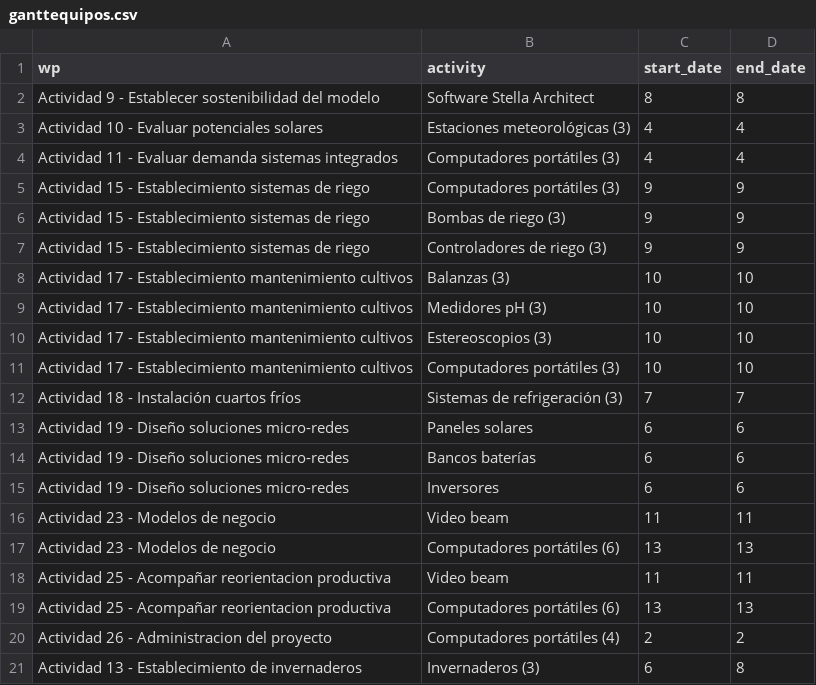
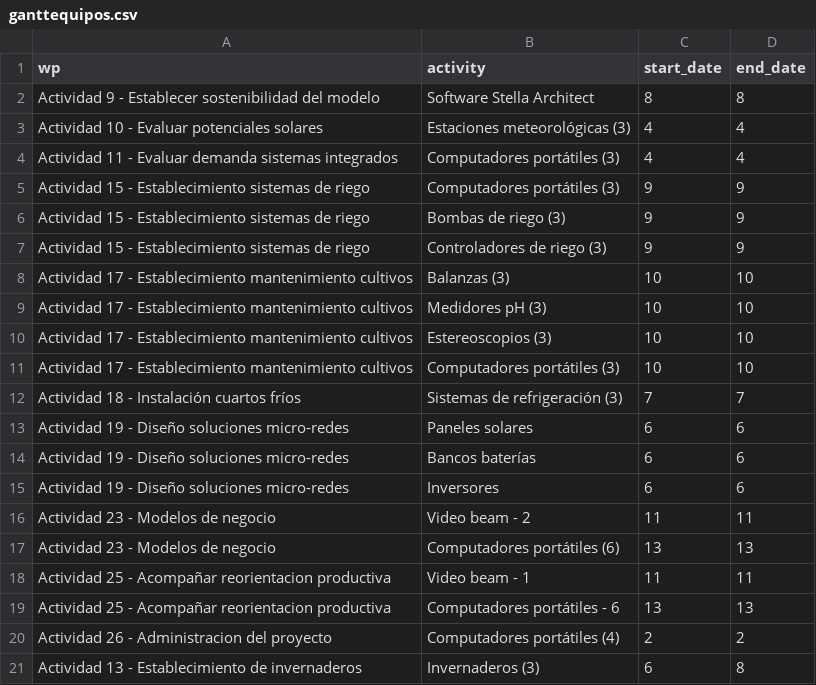
Before and after one commit to crbojaca/SGRMagdalenaRepo, a CSV file: ganttequipos.csv, drawn as a sheet.

Commit message:
Archivos actualizados

```diff
--- a/ganttequipos.csv
+++ b/ganttequipos.csv
@@ -15,6 +15,6 @@ Actividad 19 - Diseño soluciones micro-redes,Bancos baterías,6,6
 Actividad 19 - Diseño soluciones micro-redes,Inversores,6,6
-Actividad 23 - Modelos de negocio,Video beam,11,11
+Actividad 23 - Modelos de negocio,Video beam - 2,11,11
 Actividad 23 - Modelos de negocio,Computadores portátiles (6),13,13
-Actividad 25 - Acompañar reorientacion productiva,Video beam,11,11
-Actividad 25 - Acompañar reorientacion productiva,Computadores portátiles (6),13,13
+Actividad 25 - Acompañar reorientacion productiva,Video beam - 1,11,11
+Actividad 25 - Acompañar reorientacion productiva,Computadores portátiles - 6,13,13
 Actividad 26 - Administracion del proyecto,Computadores portátiles (4),2,2
```
